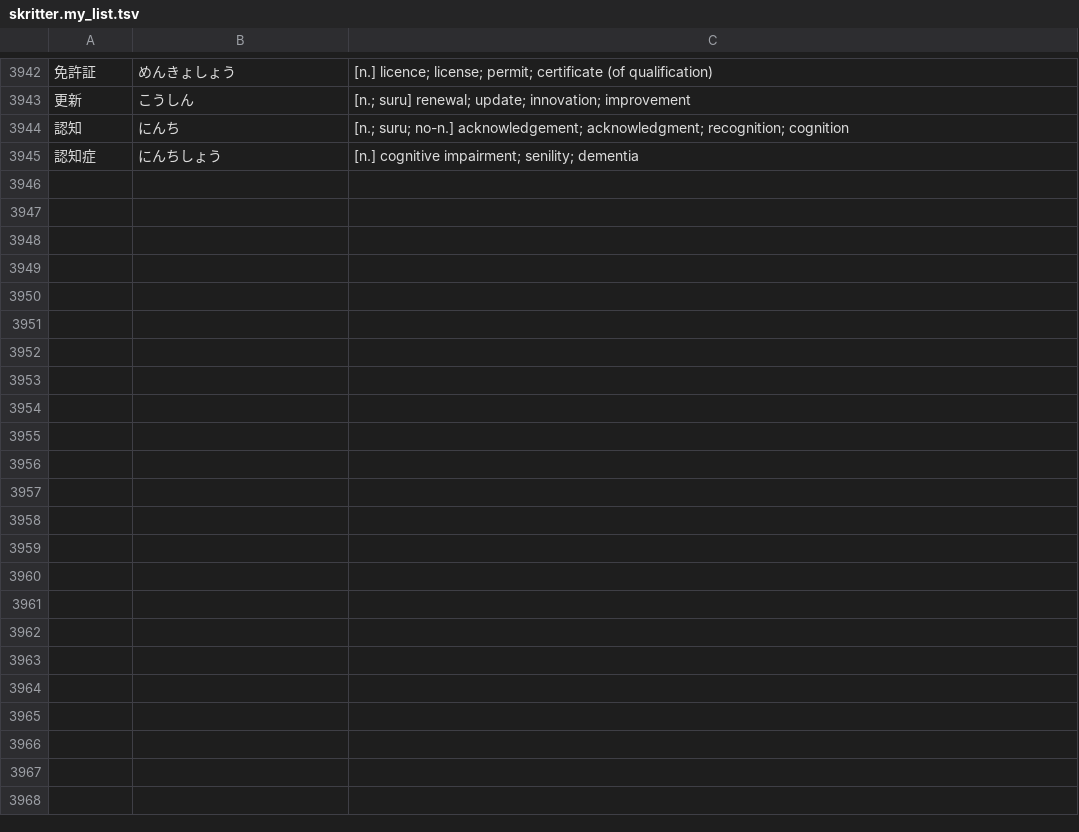
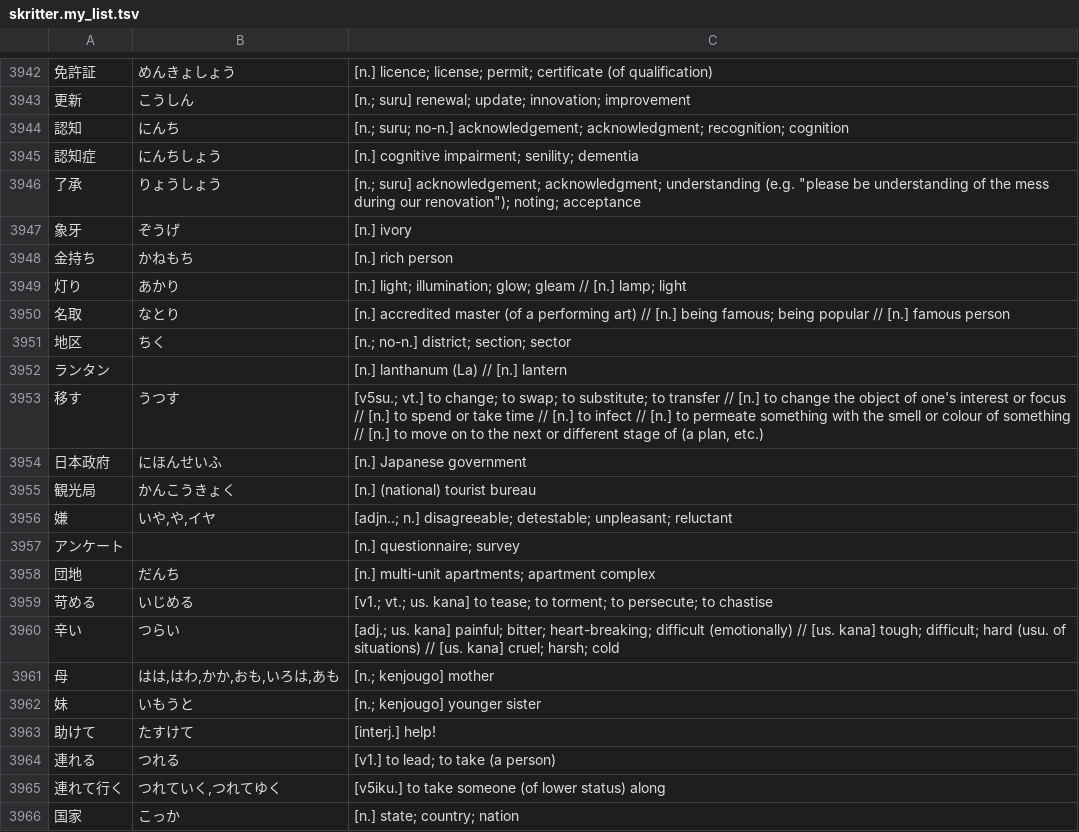
Before and after one commit to attilammagyar/jp-flashcards, a TSV file: skritter/skritter.my_list.tsv, drawn as a sheet; only a part is shown, gaps mark what is left out; the diff names each change by its address in the sheet, - before the commit and + after, or states it on an @@ line.

Commit message:
add words to Skritter from NHK Easy News

```diff
--- a/skritter/skritter.my_list.tsv
+++ b/skritter/skritter.my_list.tsv
+row 3946: 了承 | りょうしょう | [n.; suru] acknowledgement; acknowledgment; understanding (e.g. "please be understanding of the mess during our renovation"); noting; acceptance
+row 3947: 象牙 | ぞうげ | [n.] ivory
+row 3948: 金持ち | かねもち | [n.] rich person
+row 3949: 灯り | あかり | [n.] light; illumination; glow; gleam // [n.] lamp; light
+row 3950: 名取 | なとり | [n.] accredited master (of a performing art) // [n.] being famous; being popular // [n.] famous person
+row 3951: 地区 | ちく | [n.; no-n.] district; section; sector
+row 3952: ランタン |  | [n.] lanthanum (La) // [n.] lantern
+row 3953: 移す | うつす | [v5su.; vt.] to change; to swap; to substitute; to transfer // [n.] to change the object of one's interest or focus // [n.] to spend or take time // [n.] to infect // [n.] to permeate something with the smell or colour of something // [n.] to move on to the next or different stage of (a plan, etc.)
+row 3954: 日本政府 | にほんせいふ | [n.] Japanese government
+row 3955: 観光局 | かんこうきょく | [n.] (national) tourist bureau
+row 3956: 嫌 | いや,や,イヤ | [adjn..; n.] disagreeable; detestable; unpleasant; reluctant
+row 3957: アンケート |  | [n.] questionnaire; survey
+row 3958: 団地 | だんち | [n.] multi-unit apartments; apartment complex
+row 3959: 苛める | いじめる | [v1.; vt.; us. kana] to tease; to torment; to persecute; to chastise
+row 3960: 辛い | つらい | [adj.; us. kana] painful; bitter; heart-breaking; difficult (emotionally) // [us. kana] tough; difficult; hard (usu. of situations) // [us. kana] cruel; harsh; cold
+row 3961: 母 | はは,はわ,かか,おも,いろは,あも | [n.; kenjougo] mother
+row 3962: 妹 | いもうと | [n.; kenjougo] younger sister
+row 3963: 助けて | たすけて | [interj.] help!
+row 3964: 連れる | つれる | [v1.] to lead; to take (a person)
+row 3965: 連れて行く | つれていく,つれてゆく | [v5iku.] to take someone (of lower status) along
+row 3966: 国家 | こっか | [n.] state; country; nation
```
Also changed, not shown: skritter/yomikata_blacklist.tsv.
